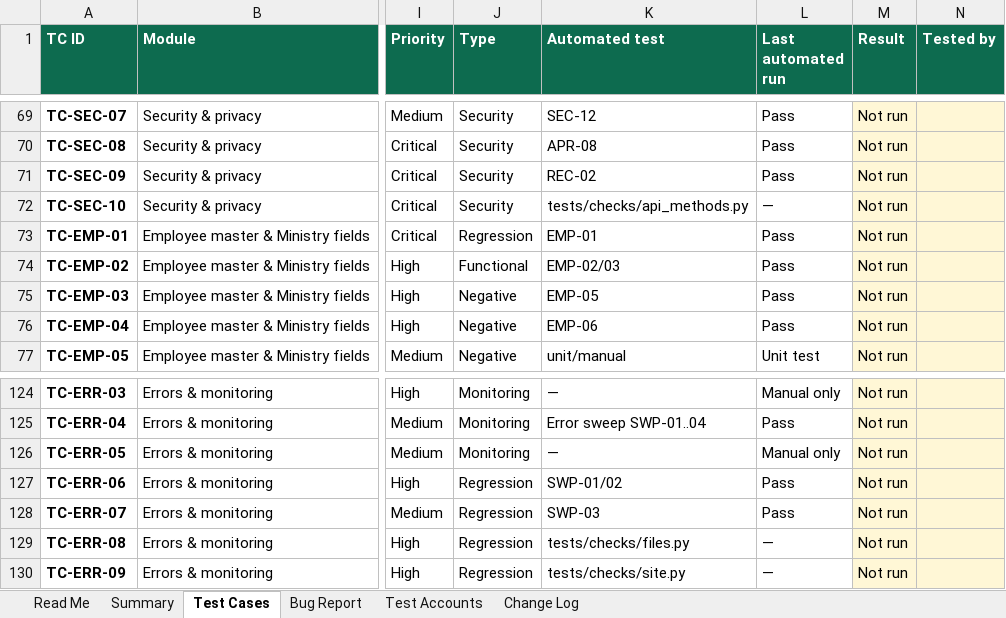
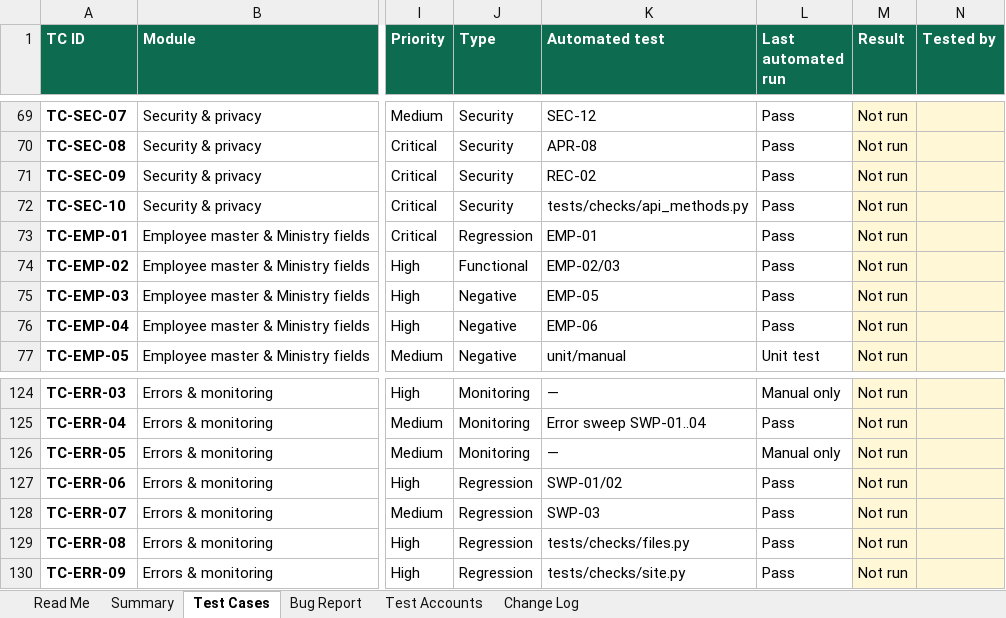
Before and after one commit to phpdevpro/edu-alriyada-hrm, an Excel workbook: project_tracking/Medical_HRMS_Jameah_Test_Cases.xlsx, sheet Test Cases, drawn as a sheet; only a part is shown, gaps mark what is left out; values as stored, in another font and other column widths than the file's, no borders; conditional formats not drawn; the diff names each change by its address in the sheet, - before the commit and + after, or states it on an @@ line.

```diff
--- a/project_tracking/Medical_HRMS_Jameah_Test_Cases.xlsx (sheet Test Cases)
+++ b/project_tracking/Medical_HRMS_Jameah_Test_Cases.xlsx (sheet Test Cases)
-L72 (Last automated run): —
+L72 (Last automated run): Pass
-L129:L130 (Last automated run): —
+L129:L130 (Last automated run): Pass
```
Also changed, not shown: sheet Change Log, sheet Read Me, project_tracking/Medical_HRMS_Jameah_Checklist.xlsx, project_tracking/Medical_HRMS_Jameah_Task_Tracker.xlsx, 11 other files.
